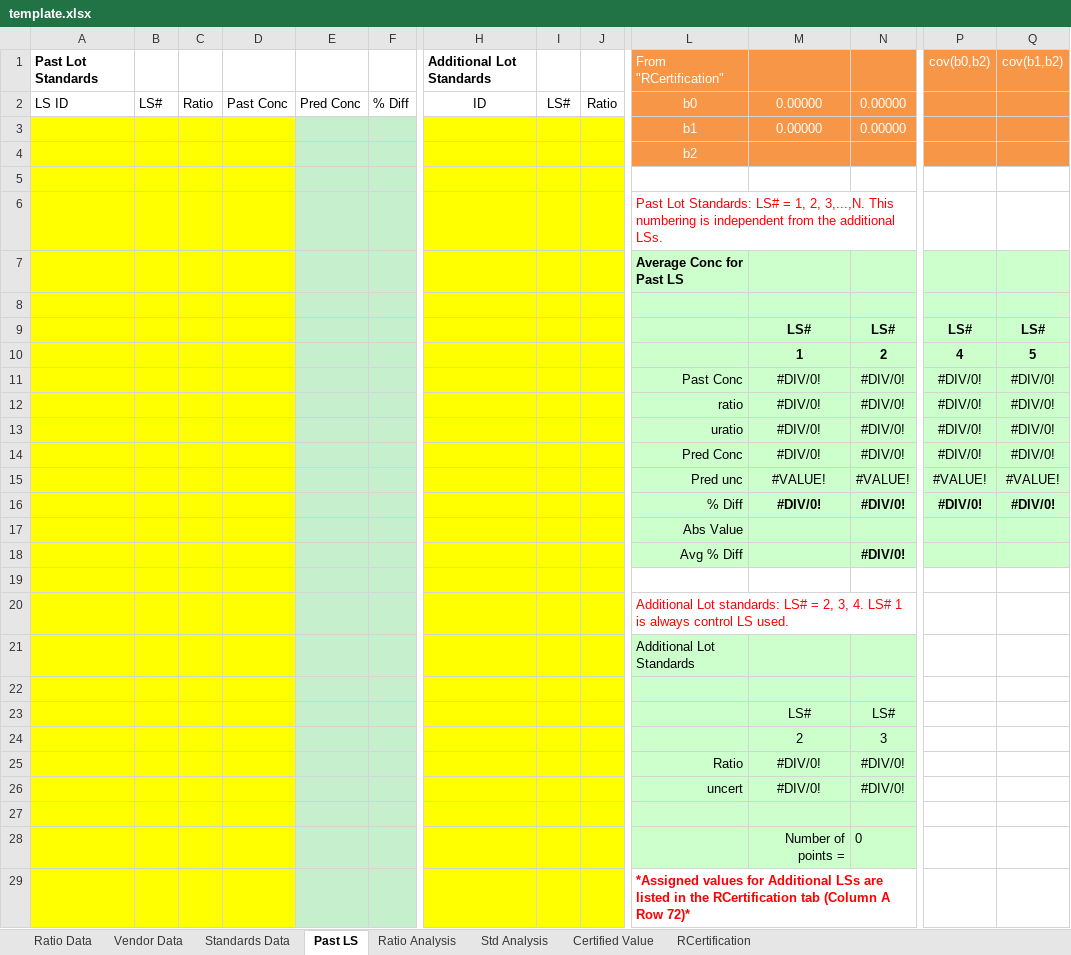
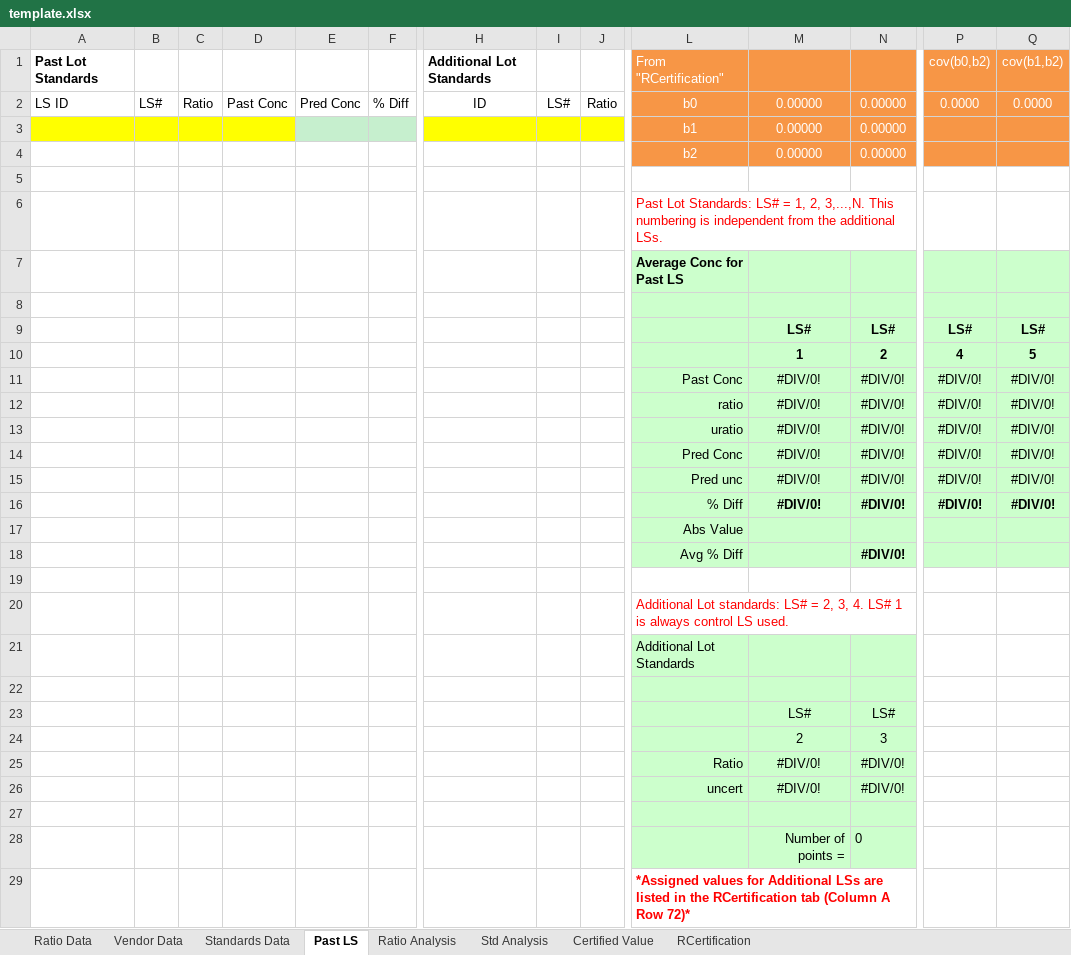
Before and after one commit to wpk-nist-gov/nist-gas-srm, an Excel workbook: src/nist_gas_srm/core/data/template.xlsx, sheet Past LS, drawn as a sheet; only a part is shown, gaps mark what is left out; values as stored, in another font and other column widths than the file's, no borders; conditional formats not drawn; removed rows and columns are numbered as before the commit, all else as after; rows hold the shown columns only; the diff names each change by its address in the sheet, - before the commit and + after, or states it on an @@ line.

```diff
--- a/src/nist_gas_srm/core/data/template.xlsx (sheet Past LS)
+++ b/src/nist_gas_srm/core/data/template.xlsx (sheet Past LS)
-P2: (empty)
+P2: 0.0000
-Q2: (empty)
+Q2: 0.0000
-A4:D14 fill: #FFFF00
+A4:D14 fill: none
-E4:F14 fill: #C6EFCE
+E4:F14 fill: none
-H4:J14 fill: #FFFF00
+H4:J14 fill: none
-M4: (empty)
+M4: 0.00000
-N4: (empty)
+N4: 0.00000
-row 15:  |  |  |  |  |  |  |  |  | Pred unc | #VALUE! | #VALUE! | #VALUE! | #VALUE!
+row 15:  |  |  |  |  |  |  |  |  | Pred unc | #DIV/0! | #DIV/0! | #DIV/0! | #DIV/0!
-A16:D29 fill: #FFFF00
+A16:D29 fill: none
-E16:F29 fill: #C6EFCE
+E16:F29 fill: none
-H16:J29 fill: #FFFF00
+H16:J29 fill: none
```
Also changed, not shown: sheet RCertification, sheet Ratio Analysis, sheet Ratio Data, sheet Vendor Data, sheet Certified Value, sheet Std Analysis, formulas that keep their value, charts or pictures, 8 other files.
